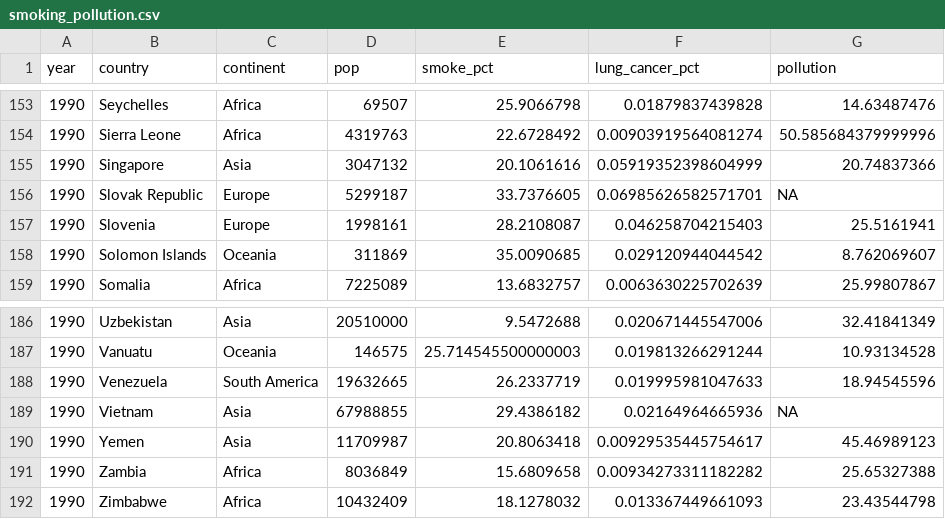
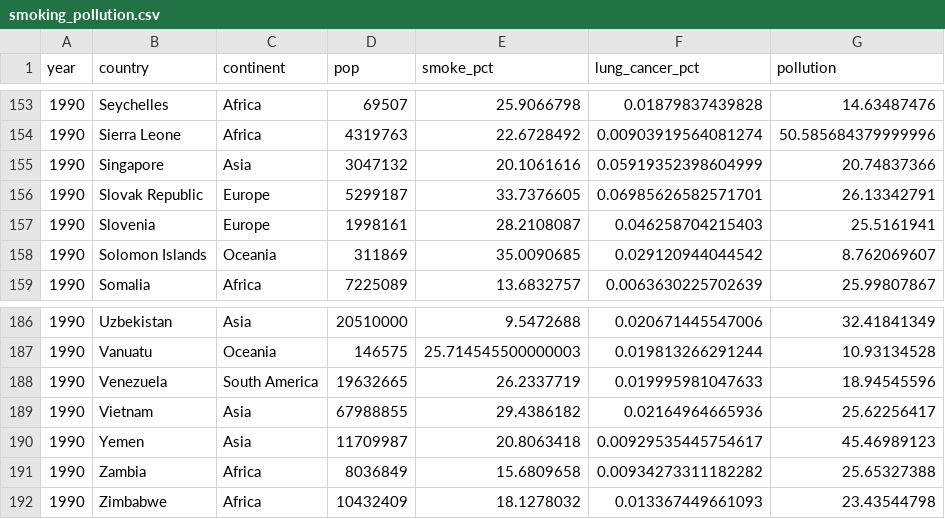
Before and after one commit to duke-malaria-collaboratory/DiscovR, a CSV file: _episodes_rmd/data/smoking_pollution.csv, drawn as a sheet; only a part is shown, gaps mark what is left out.

```diff
--- a/_episodes_rmd/data/smoking_pollution.csv
+++ b/_episodes_rmd/data/smoking_pollution.csv
@@ -155,3 +155,3 @@ year,country,continent,pop,smoke_pct,lung_cancer_pct,pollution
 1990,Singapore,Asia,3047132,20.1061616,0.05919352398604999,20.74837366
-1990,Slovak Republic,Europe,5299187,33.7376605,0.06985626582571701,NA
+1990,Slovak Republic,Europe,5299187,33.7376605,0.06985626582571701,26.13342791
 1990,Slovenia,Europe,1998161,28.2108087,0.046258704215403,25.5161941
@@ -188,3 +188,3 @@ year,country,continent,pop,smoke_pct,lung_cancer_pct,pollution
 1990,Venezuela,South America,19632665,26.2337719,0.019995981047633,18.94545596
-1990,Vietnam,Asia,67988855,29.4386182,0.02164964665936,NA
+1990,Vietnam,Asia,67988855,29.4386182,0.02164964665936,25.62256417
 1990,Yemen,Asia,11709987,20.8063418,0.00929535445754617,45.46989123
```
Also changed, not shown: 10 other files.
